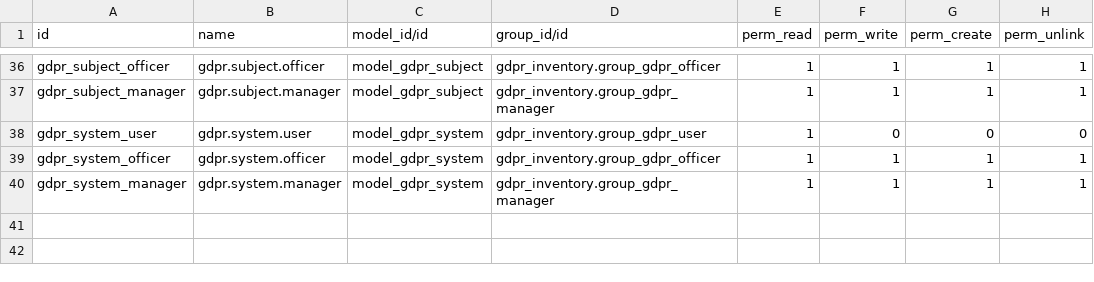
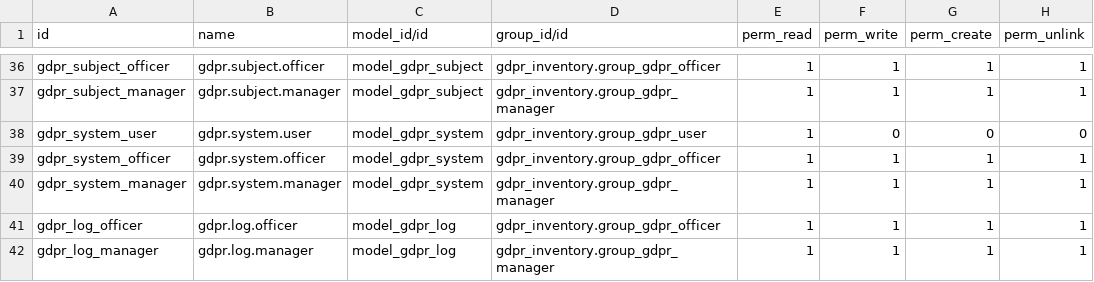
Before and after one commit to vertelab/odoo-gdpr, a CSV file: gdpr_inventory/security/ir.model.access.csv, drawn as a sheet; only a part is shown, gaps mark what is left out; the diff names each change by its address in the sheet, - before the commit and + after, or states it on an @@ line.

Commit message:
gdpr_inventory,gdpr_inventory_tier_validation: Alot of refactoring

```diff
--- a/gdpr_inventory/security/ir.model.access.csv
+++ b/gdpr_inventory/security/ir.model.access.csv
+row 41: gdpr_log_officer | gdpr.log.officer | model_gdpr_log | gdpr_inventory.group_gdpr_officer | 1 | 1 | 1 | 1
+row 42: gdpr_log_manager | gdpr.log.manager | model_gdpr_log | gdpr_inventory.group_gdpr_manager | 1 | 1 | 1 | 1
```
Also changed, not shown: 21 other files.
